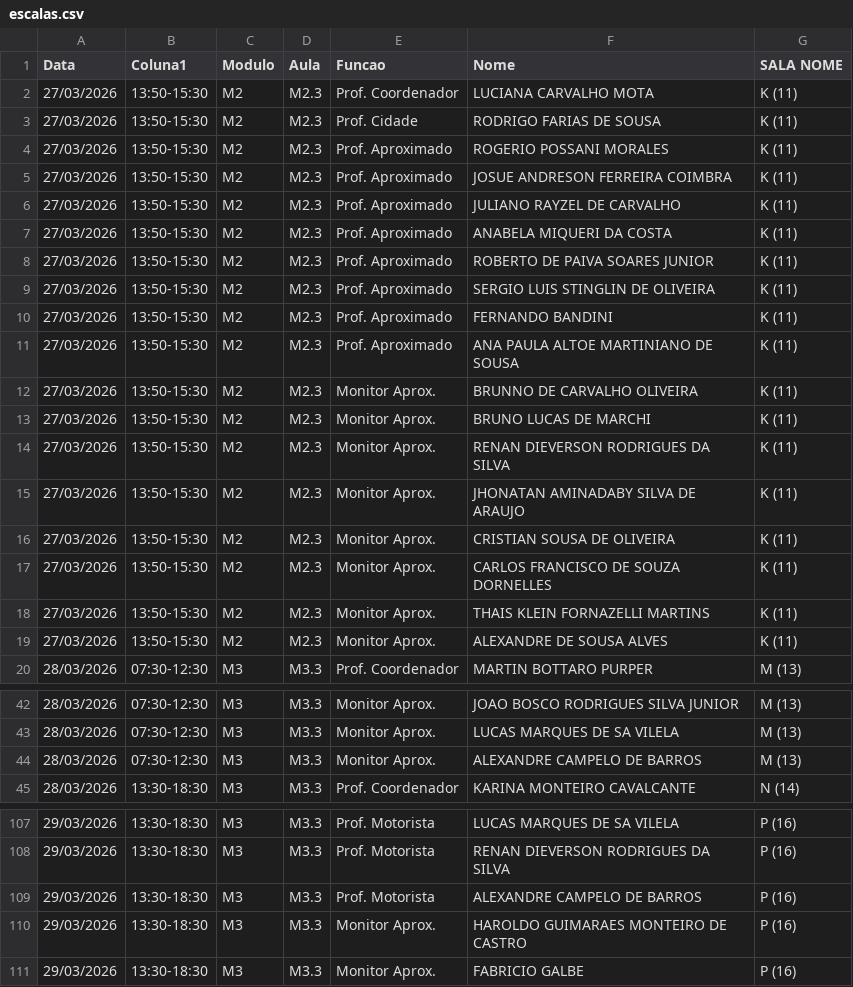
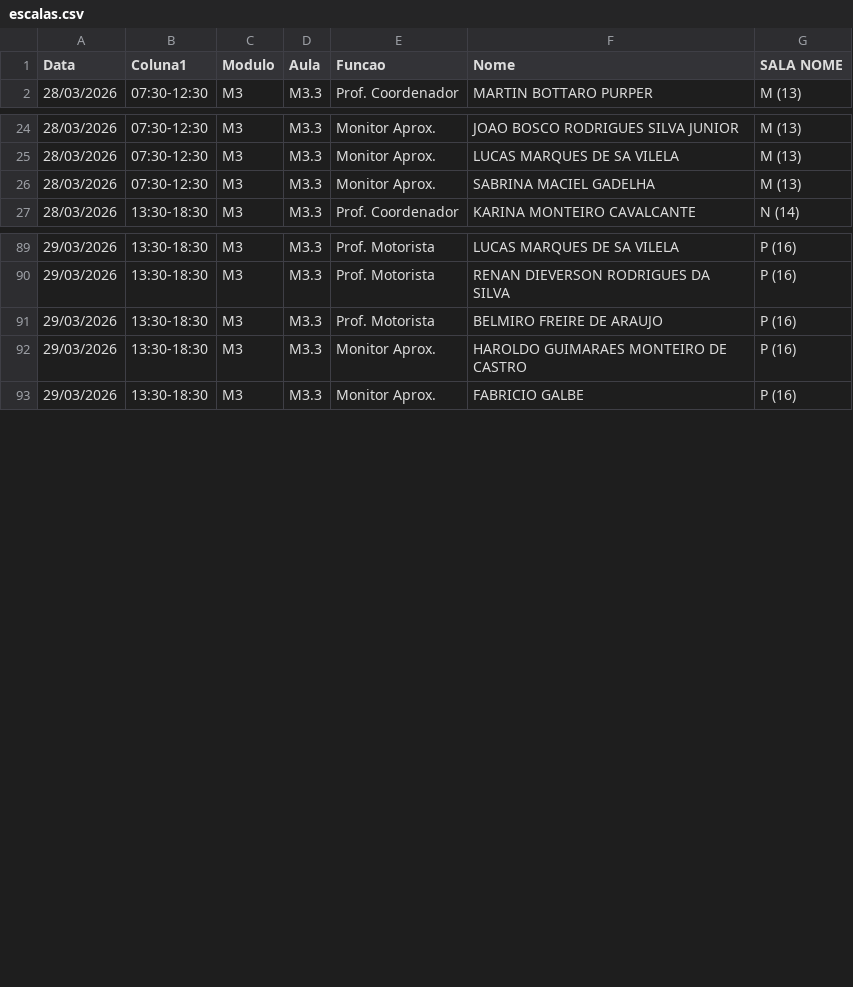
Before and after one commit to marcelmfpm-ai/painel-professores-2, a CSV file: escalas.csv, drawn as a sheet; only a part is shown, gaps mark what is left out; the diff covers the shown part only.

Commit message:
Add files via upload

```diff
--- a/escalas.csv
+++ b/escalas.csv
@@ -1,20 +1,2 @@
 Data;Coluna1;Modulo;Aula;Funcao;Nome;SALA NOME
-27/03/2026;13:50-15:30;M2;M2.3;Prof. Coordenador;LUCIANA CARVALHO MOTA;K (11)
-27/03/2026;13:50-15:30;M2;M2.3;Prof. Cidade;RODRIGO FARIAS DE SOUSA;K (11)
-27/03/2026;13:50-15:30;M2;M2.3;Prof. Aproximado;ROGERIO POSSANI MORALES;K (11)
-27/03/2026;13:50-15:30;M2;M2.3;Prof. Aproximado;JOSUE ANDRESON FERREIRA COIMBRA;K (11)
-27/03/2026;13:50-15:30;M2;M2.3;Prof. Aproximado;JULIANO RAYZEL DE CARVALHO;K (11)
-27/03/2026;13:50-15:30;M2;M2.3;Prof. Aproximado;ANABELA MIQUERI DA COSTA;K (11)
-27/03/2026;13:50-15:30;M2;M2.3;Prof. Aproximado;ROBERTO DE PAIVA SOARES JUNIOR;K (11)
-27/03/2026;13:50-15:30;M2;M2.3;Prof. Aproximado;SERGIO LUIS STINGLIN DE OLIVEIRA;K (11)
-27/03/2026;13:50-15:30;M2;M2.3;Prof. Aproximado;FERNANDO BANDINI;K (11)
-27/03/2026;13:50-15:30;M2;M2.3;Prof. Aproximado;ANA PAULA ALTOE MARTINIANO DE SOUSA;K (11)
-27/03/2026;13:50-15:30;M2;M2.3;Monitor Aprox.;BRUNNO DE CARVALHO OLIVEIRA;K (11)
-27/03/2026;13:50-15:30;M2;M2.3;Monitor Aprox.;BRUNO LUCAS DE MARCHI;K (11)
-27/03/2026;13:50-15:30;M2;M2.3;Monitor Aprox.;RENAN DIEVERSON RODRIGUES DA SILVA;K (11)
-27/03/2026;13:50-15:30;M2;M2.3;Monitor Aprox.;JHONATAN AMINADABY SILVA DE ARAUJO;K (11)
-27/03/2026;13:50-15:30;M2;M2.3;Monitor Aprox.;CRISTIAN SOUSA DE OLIVEIRA;K (11)
-27/03/2026;13:50-15:30;M2;M2.3;Monitor Aprox.;CARLOS FRANCISCO DE SOUZA DORNELLES;K (11)
-27/03/2026;13:50-15:30;M2;M2.3;Monitor Aprox.;THAIS KLEIN FORNAZELLI MARTINS;K (11)
-27/03/2026;13:50-15:30;M2;M2.3;Monitor Aprox.;ALEXANDRE DE SOUSA ALVES;K (11)
 28/03/2026;07:30-12:30;M3;M3.3;Prof. Coordenador;MARTIN BOTTARO PURPER;M (13)
@@ -43,3 +25,3 @@ Data;Coluna1;Modulo;Aula;Funcao;Nome;SALA NOME
 28/03/2026;07:30-12:30;M3;M3.3;Monitor Aprox.;LUCAS MARQUES DE SA VILELA;M (13)
-28/03/2026;07:30-12:30;M3;M3.3;Monitor Aprox.;ALEXANDRE CAMPELO DE BARROS;M (13)
+28/03/2026;07:30-12:30;M3;M3.3;Monitor Aprox.;SABRINA MACIEL GADELHA;M (13)
 28/03/2026;13:30-18:30;M3;M3.3;Prof. Coordenador;KARINA MONTEIRO CAVALCANTE;N (14)
@@ -108,3 +90,3 @@ Data;Coluna1;Modulo;Aula;Funcao;Nome;SALA NOME
 29/03/2026;13:30-18:30;M3;M3.3;Prof. Motorista;RENAN DIEVERSON RODRIGUES DA SILVA;P (16)
-29/03/2026;13:30-18:30;M3;M3.3;Prof. Motorista;ALEXANDRE CAMPELO DE BARROS;P (16)
+29/03/2026;13:30-18:30;M3;M3.3;Prof. Motorista;BELMIRO FREIRE DE ARAUJO;P (16)
 29/03/2026;13:30-18:30;M3;M3.3;Monitor Aprox.;HAROLDO GUIMARAES MONTEIRO DE CASTRO;P (16)
```
Also changed, not shown: 4 edited cells elsewhere in this file.
